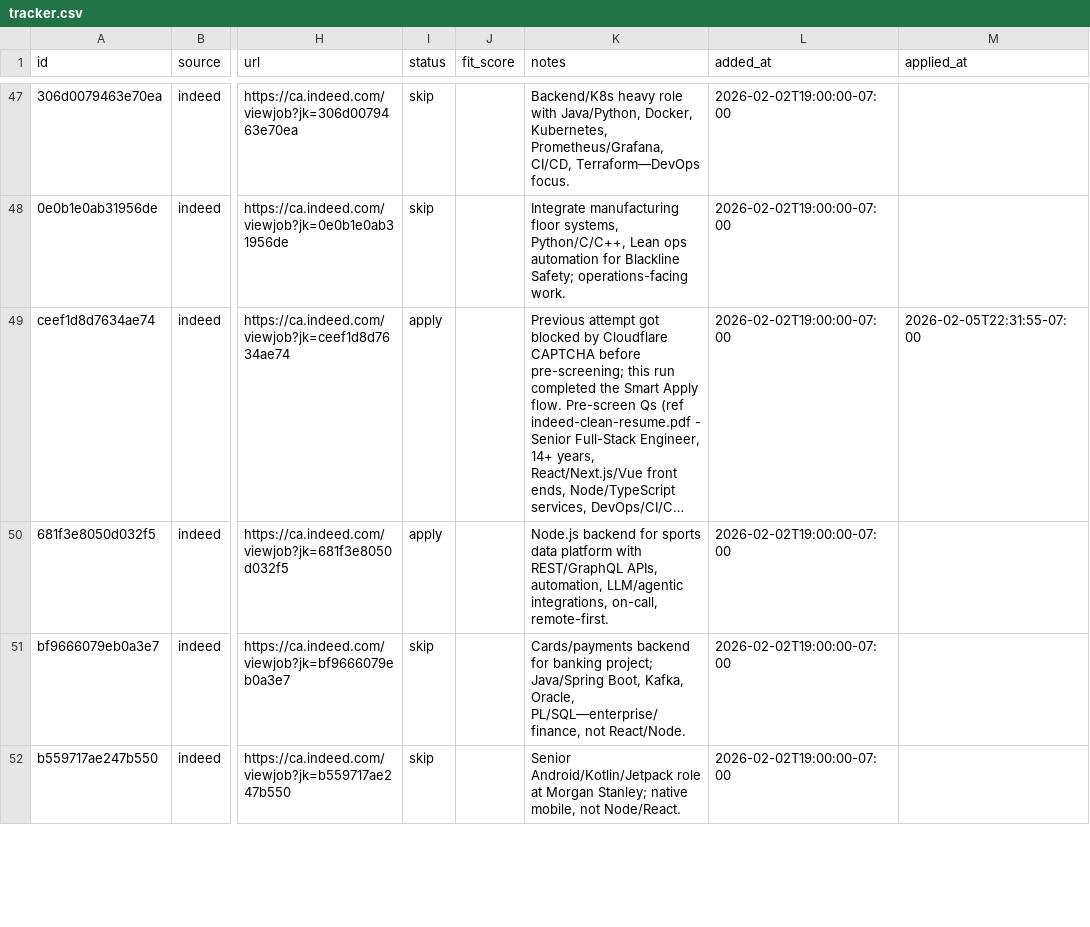
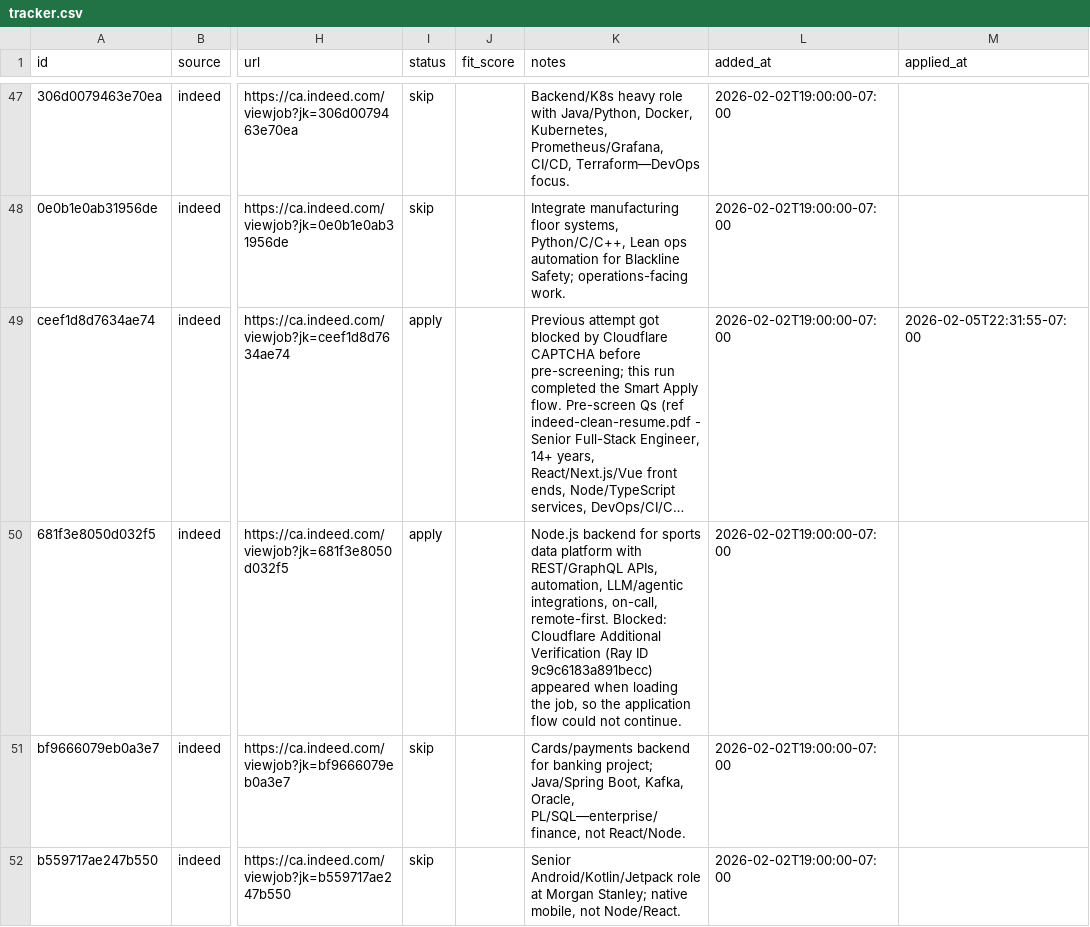
Before and after one commit to opsclawd/job-seeker, a CSV file: data/tracker.csv, drawn as a sheet; only a part is shown, gaps mark what is left out; long unchanged cells end in …; the diff names each change by its address in the sheet, - before the commit and + after, or states it on an @@ line.

Commit message:
tracker: update after morning-apply

```diff
--- a/data/tracker.csv
+++ b/data/tracker.csv
-K50 (notes): …on-call, remote-first.
+K50 (notes): …on-call, remote-first. Blocked: Cloudflare Additional Verification (Ray ID 9c9c6183a891becc) appeared when loading the job, so the application flow could not continue.
```
